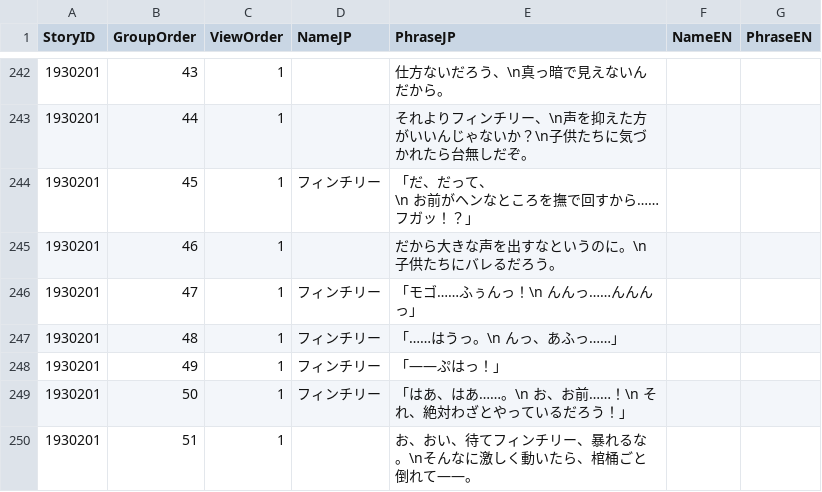
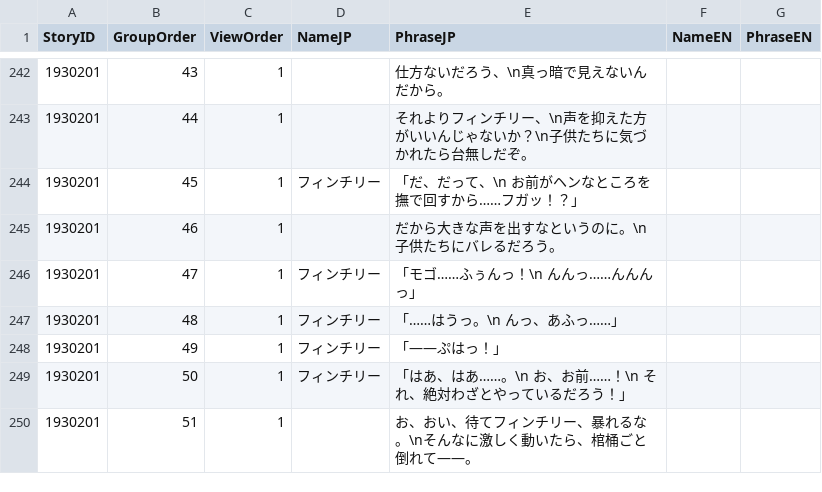
Before and after one commit to MitsunekoLucky/Mist-Train-Girls-Fan-Translation, a CSV file: Scenarios_CSV/Character/0009.csv, drawn as a sheet; only a part is shown, gaps mark what is left out.

```diff
--- a/Scenarios_CSV/Character/0009.csv
+++ b/Scenarios_CSV/Character/0009.csv
@@ -243,4 +243,3 @@ StoryID,GroupOrder,ViewOrder,NameJP,PhraseJP,NameEN,PhraseEN
 1930201,44,1,,それよりフィンチリー、\n声を抑えた方がいいんじゃないか？\n子供たちに気づかれたら台無しだぞ。,,
-1930201,45,1,フィンチリー,"「だ、だって、
-\n　お前がヘンなところを撫で回すから……フガッ！？」",,
+1930201,45,1,フィンチリー,「だ、だって、\n　お前がヘンなところを撫で回すから……フガッ！？」,,
 1930201,46,1,,だから大きな声を出すなというのに。\n子供たちにバレるだろう。,,
```
Also changed, not shown: Scenarios_CSV/Character/0001.csv, Scenarios_CSV/Character/0024.csv, 4 other files.
